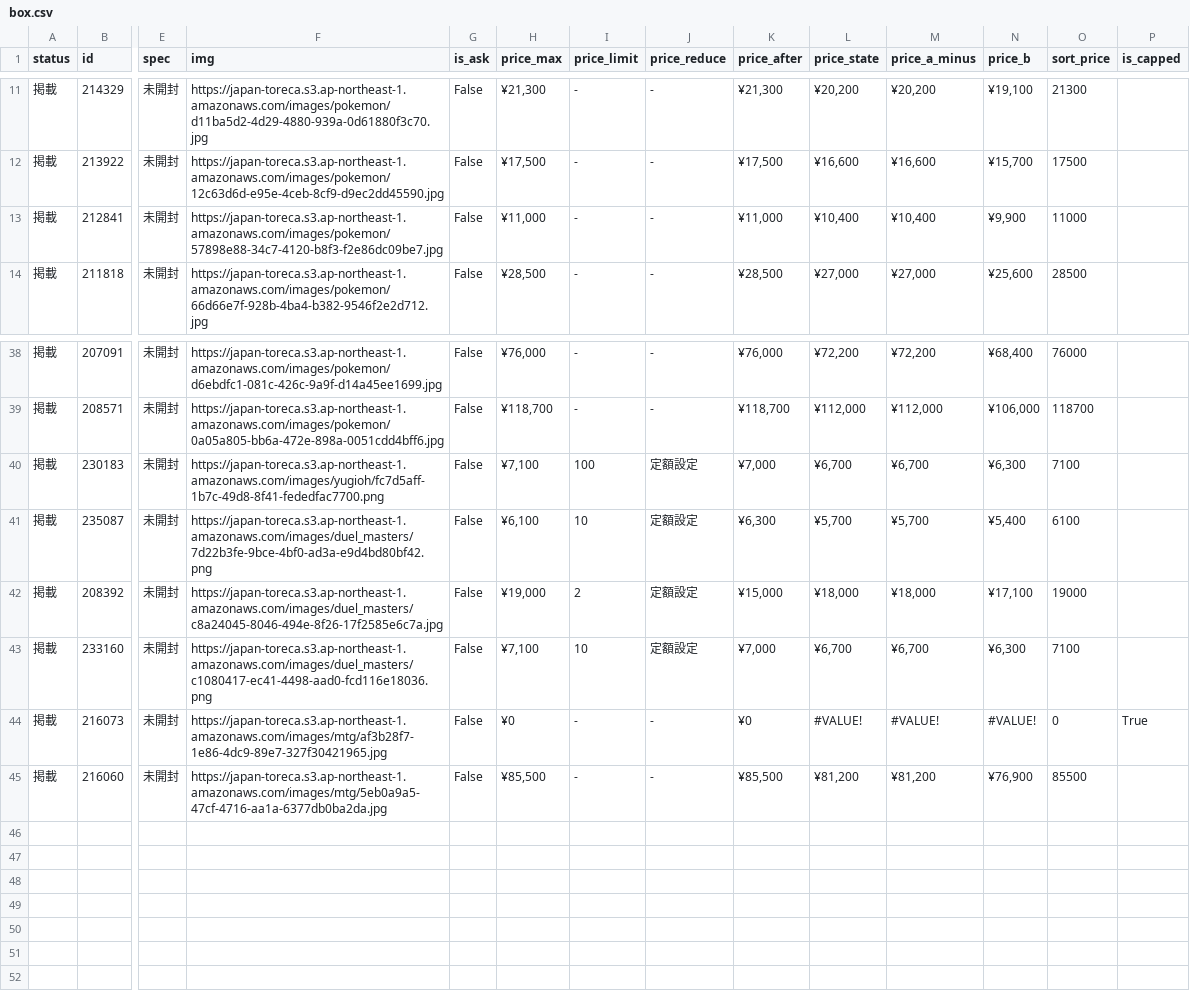
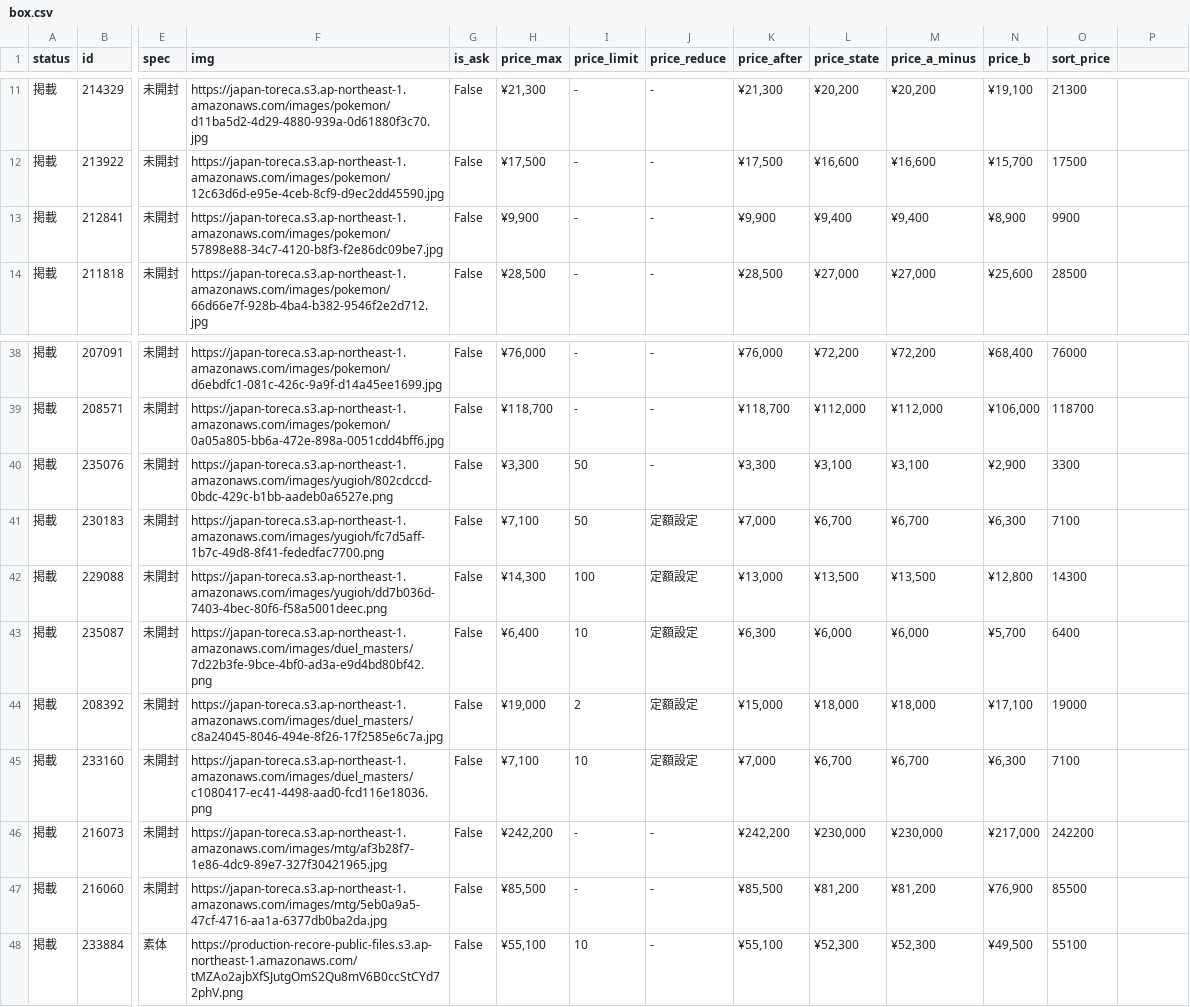
Before and after one commit to hegelgelda/tk-auto-program, a CSV file: data/box.csv, drawn as a sheet; only a part is shown, gaps mark what is left out; addresses are those after the commit; rows hold the shown columns only; the diff covers the shown part only; the diff names each change by its address in the sheet, - before the commit and + after, or states it on an @@ line.

```diff
--- a/data/box.csv
+++ b/data/box.csv
-P1: is_capped
+P1: (empty)
-H13 (price_max): ¥11,000
+H13 (price_max): ¥9,900
-K13 (price_after): ¥11,000
+K13 (price_after): ¥9,900
-L13 (price_state): ¥10,400
+L13 (price_state): ¥9,400
-M13 (price_a_minus): ¥10,400
+M13 (price_a_minus): ¥9,400
-N13 (price_b): ¥9,900
+N13 (price_b): ¥8,900
-O13 (sort_price): 11000
+O13 (sort_price): 9900
+row 40: 掲載 | 235076 | 未開封 | https://japan-toreca.s3.ap-northeast-1.amazonaws.com/images/yugioh/802cdccd-0bdc-429c-b1bb-aadeb0a6527e.png | False | ¥3,300 | 50 | - | ¥3,300 | ¥3,100 | ¥3,100 | ¥2,900 | 3300
-I41 (price_limit): 100
+I41 (price_limit): 50
+row 42: 掲載 | 229088 | 未開封 | https://japan-toreca.s3.ap-northeast-1.amazonaws.com/images/yugioh/dd7b036d-7403-4bec-80f6-f58a5001deec.png | False | ¥14,300 | 100 | 定額設定 | ¥13,000 | ¥13,500 | ¥13,500 | ¥12,800 | 14300
-H43 (price_max): ¥6,100
+H43 (price_max): ¥6,400
-L43 (price_state): ¥5,700
+L43 (price_state): ¥6,000
-M43 (price_a_minus): ¥5,700
+M43 (price_a_minus): ¥6,000
-N43 (price_b): ¥5,400
+N43 (price_b): ¥5,700
-O43 (sort_price): 6100
+O43 (sort_price): 6400
-H46 (price_max): ¥0
+H46 (price_max): ¥242,200
-K46 (price_after): ¥0
+K46 (price_after): ¥242,200
-L46 (price_state): #VALUE!
+L46 (price_state): ¥230,000
-M46 (price_a_minus): #VALUE!
+M46 (price_a_minus): ¥230,000
-N46 (price_b): #VALUE!
+N46 (price_b): ¥217,000
-O46 (sort_price): 0
+O46 (sort_price): 242200
-P46: True
+P46: (empty)
+row 48: 掲載 | 233884 | 素体 | https://production-recore-public-files.s3.ap-northeast-1.amazonaws.com/tMZAo2ajbXfSJutgOmS2Qu8mV6B0ccStCYd72phV.png | False | ¥55,100 | 10 | - | ¥55,100 | ¥52,300 | ¥52,300 | ¥49,500 | 55100
```
Also changed, not shown: 18 edited cells elsewhere in this file, data/box_changes.csv, 2 other files.
